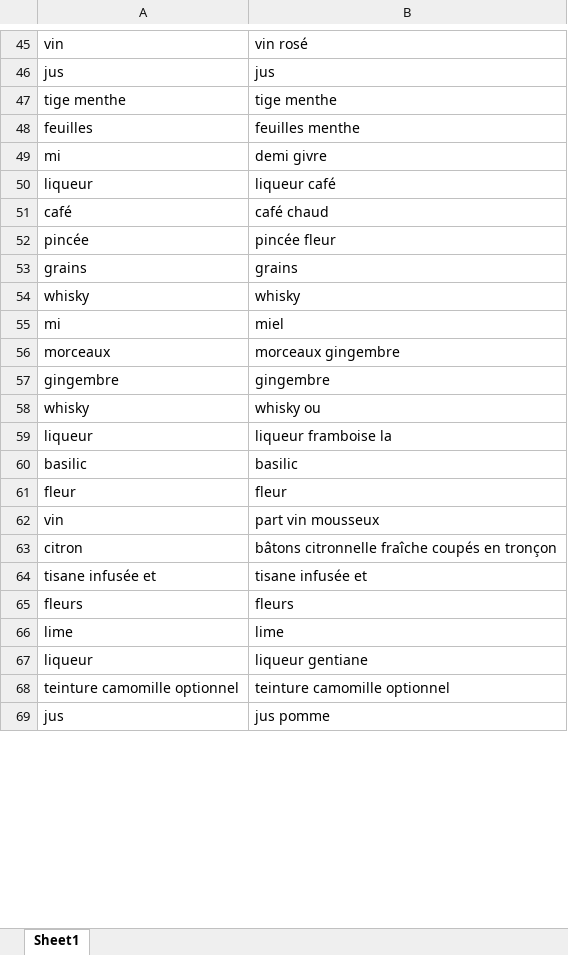
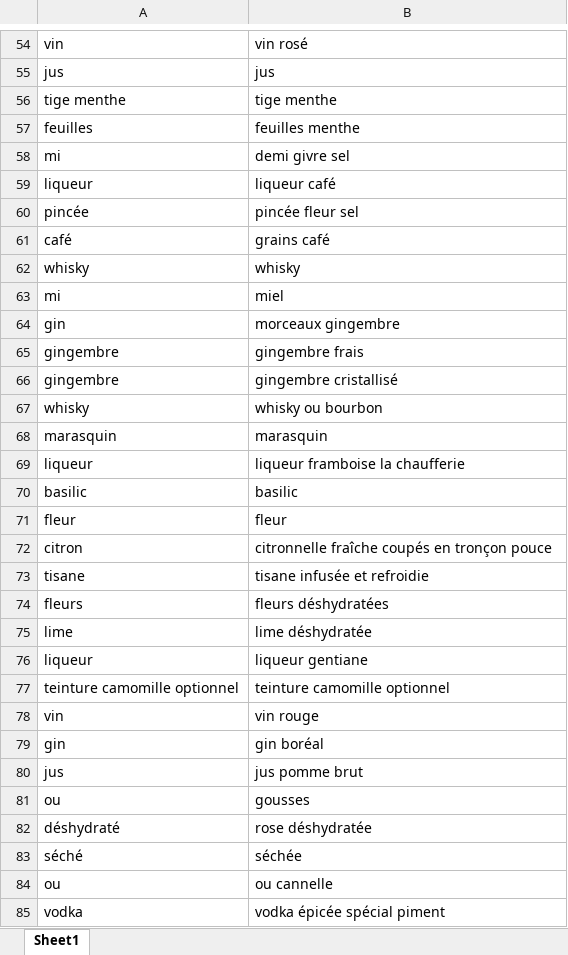
Before and after one commit to erwannhtl/Projet-python-2.0, an Excel workbook: main/nettoyage/etape3bis.xlsx, sheet Sheet1, drawn as a sheet; only a part is shown, gaps mark what is left out; the shorter side is filled out with more unchanged rows; values as stored, in another font and other column widths than the file's, no borders; removed rows and columns are numbered as before the commit, all else as after; the diff covers the shown part only; the diff names each change by its address in the sheet, - before the commit and + after, or states it on an @@ line.

```diff
--- a/main/nettoyage/etape3bis.xlsx (sheet Sheet1)
+++ b/main/nettoyage/etape3bis.xlsx (sheet Sheet1)
-B58: demi givre
+B58: demi givre sel
@@ row 51 moved to row 3: café @@
-B60: pincée fleur
+B60: pincée fleur sel
-row 53: grains | grains
+row 61: café | grains café
-A64: morceaux
+A64: gin
-B65: gingembre
+B65: gingembre frais
+row 66: gingembre | gingembre cristallisé
-B67: whisky ou
+B67: whisky ou bourbon
@@ row 234 moved to row 68: marasquin @@
-B69: liqueur framboise la
+B69: liqueur framboise la chaufferie
-row 62: vin | part vin mousseux
-B72: bâtons citronnelle fraîche coupés en tronçon
+B72: citronnelle fraîche coupés en tronçon pouce
-row 64: tisane infusée et | tisane infusée et
+row 73: tisane | tisane infusée et refroidie
-B74: fleurs
+B74: fleurs déshydratées
-B75: lime
+B75: lime déshydratée
@@ row 327 moved to row 78: vin @@
+row 79: gin | gin boréal
+row 80: jus | jus pomme brut
@@ row 70 moved to row 81: ou @@
+row 82: déshydraté | rose déshydratée
+row 83: séché | séchée
+row 84: ou | ou cannelle
+row 85: vodka | vodka épicée spécial piment
```
Also changed, not shown: 281 added rows, 137 removed rows, 39 moved rows and 196 edited cells elsewhere in this sheet, main/nettoyage/etape2.xlsx, main/nettoyage/etape3.xlsx, 30 other files.
